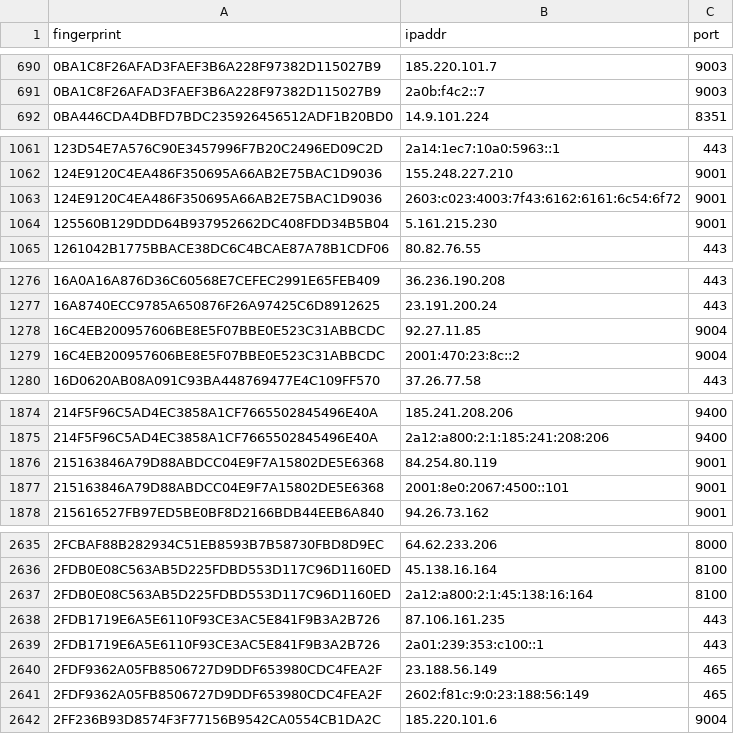
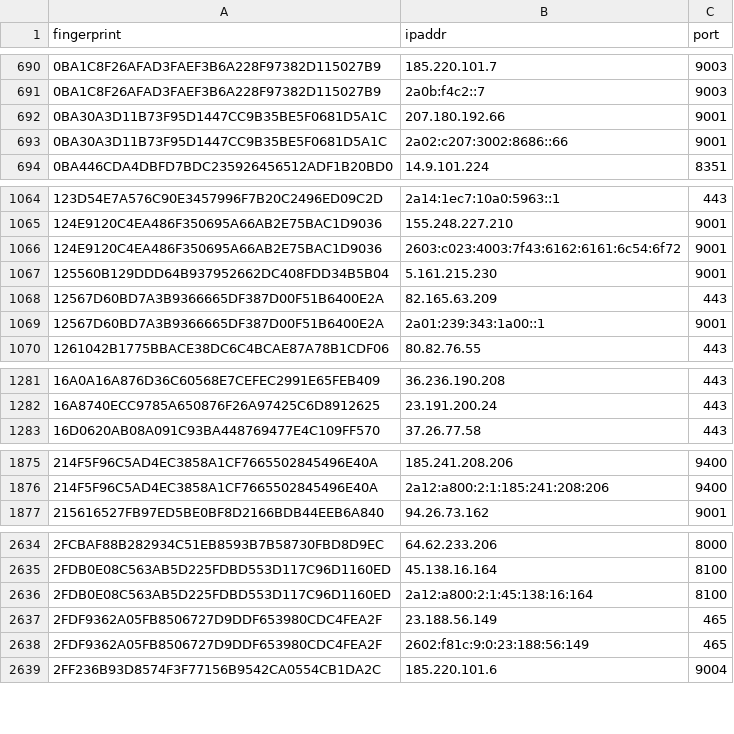
Before and after one commit to 0xPratikPatil/peel-the-net, a CSV file: dataset/all_nodes.csv, drawn as a sheet; only a part is shown, gaps mark what is left out; the diff covers the shown part only.

Commit message:
chore(dataset): update tor nodes [CI]

```diff
--- a/dataset/all_nodes.csv
+++ b/dataset/all_nodes.csv
@@ -691,2 +691,4 @@ fingerprint,ipaddr,port
 0BA1C8F26AFAD3FAEF3B6A228F97382D115027B9,2a0b:f4c2::7,9003
+0BA30A3D11B73F95D1447CC9B35BE5F0681D5A1C,207.180.192.66,9001
+0BA30A3D11B73F95D1447CC9B35BE5F0681D5A1C,2a02:c207:3002:8686::66,9001
 0BA446CDA4DBFD7BDC235926456512ADF1B20BD0,14.9.101.224,8351
@@ -1064,2 +1067,4 @@ fingerprint,ipaddr,port
 125560B129DDD64B937952662DC408FDD34B5B04,5.161.215.230,9001
+12567D60BD7A3B9366665DF387D00F51B6400E2A,82.165.63.209,443
+12567D60BD7A3B9366665DF387D00F51B6400E2A,2a01:239:343:1a00::1,9001
 1261042B1775BBACE38DC6C4BCAE87A78B1CDF06,80.82.76.55,443
@@ -1277,4 +1282,2 @@ fingerprint,ipaddr,port
 16A8740ECC9785A650876F26A97425C6D8912625,23.191.200.24,443
-16C4EB200957606BE8E5F07BBE0E523C31ABBCDC,92.27.11.85,9004
-16C4EB200957606BE8E5F07BBE0E523C31ABBCDC,2001:470:23:8c::2,9004
 16D0620AB08A091C93BA448769477E4C109FF570,37.26.77.58,443
@@ -1875,4 +1876,2 @@ fingerprint,ipaddr,port
 214F5F96C5AD4EC3858A1CF7665502845496E40A,2a12:a800:2:1:185:241:208:206,9400
-215163846A79D88ABDCC04E9F7A15802DE5E6368,84.254.80.119,9001
-215163846A79D88ABDCC04E9F7A15802DE5E6368,2001:8e0:2067:4500::101,9001
 215616527FB97ED5BE0BF8D2166BDB44EEB6A840,94.26.73.162,9001
@@ -2637,4 +2636,2 @@ fingerprint,ipaddr,port
 2FDB0E08C563AB5D225FDBD553D117C96D1160ED,2a12:a800:2:1:45:138:16:164,8100
-2FDB1719E6A5E6110F93CE3AC5E841F9B3A2B726,87.106.161.235,443
-2FDB1719E6A5E6110F93CE3AC5E841F9B3A2B726,2a01:239:353:c100::1,443
 2FDF9362A05FB8506727D9DDF653980CDC4FEA2F,23.188.56.149,465
```
Also changed, not shown: 14 added rows, 34 removed rows and 4 edited cells elsewhere in this file, dataset/guard_nodes.csv, 3 other files.
